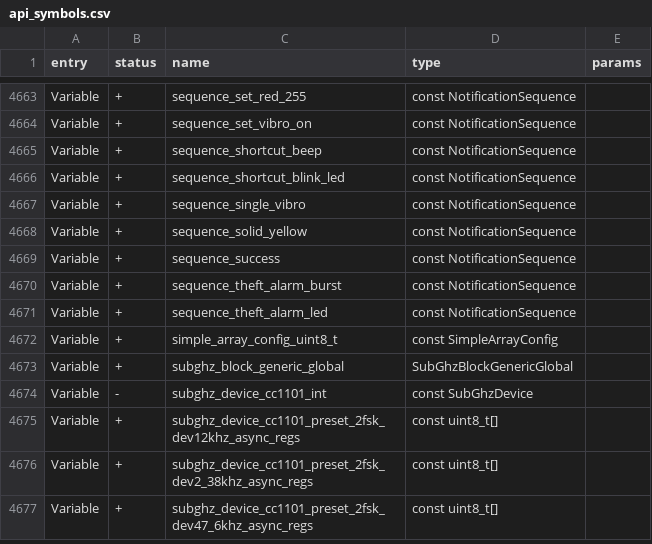
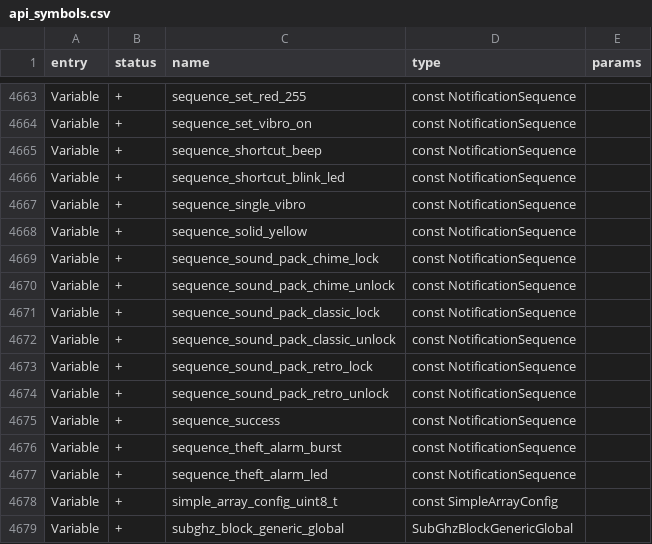
Before and after one commit to jgm240/angularity-fw, a CSV file: targets/f7/api_symbols.csv, drawn as a sheet; only a part is shown, gaps mark what is left out; the shorter side is filled out with more unchanged rows; the diff names each change by its address in the sheet, - before the commit and + after, or states it on an @@ line.

Commit message:
Add Sound pack system; fix NFC Unlock menu item being unreachable
Sound pack (Settings > Angularity > Misc > Sound): Off/Classic/Chime/
Retro, each with distinct Lock and Unlock chimes, hooked into
desktop_lock()/desktop_unlock() so they play regardless of which path
triggered the lock/unlock (PIN, NFC, keypad-only, auto-lock). Defaults
to Off like the other opt-in sound features this session.

Fix: NFC Unlock's own menu item (added earlier under Interface >
Lockscreen) was unreachable - tapping it did nothing. Root cause: the
list has 12 items before it, but 4 of them (Allow BLE RPC, Allow
Poweroff, Transparent, Skip Animation) were never given entries in the
VarItemListIndex enum since they use their own change_callback and
don't need one. I appended VarItemListIndexNfcUnlock right after
VarItemListIndexUnlockPrompt assuming it'd sequentially land on the
next real position, so it evaluated to 8 instead of the item's actual
add-order position, 12 - the enter callback sent index 12, the switch
only matched 8, so it silently fell through to default. Fixed by
hardcoding = 12 with a comment explaining why it can't be sequential.
Audited every other nav item added this session (misc.c, misc_power.c,
misc_power_result.c, misc_sound.c, lockscreen_nfc.c) for the same
class of bug - all of those built their enum and item list together
in one pass and are consistent, this was the only place I inserted
into a file without accounting for pre-existing items.

```diff
--- a/targets/f7/api_symbols.csv
+++ b/targets/f7/api_symbols.csv
+row 4669: Variable | + | sequence_sound_pack_chime_lock | const NotificationSequence
+row 4670: Variable | + | sequence_sound_pack_chime_unlock | const NotificationSequence
+row 4671: Variable | + | sequence_sound_pack_classic_lock | const NotificationSequence
+row 4672: Variable | + | sequence_sound_pack_classic_unlock | const NotificationSequence
+row 4673: Variable | + | sequence_sound_pack_retro_lock | const NotificationSequence
+row 4674: Variable | + | sequence_sound_pack_retro_unlock | const NotificationSequence
```
Also changed, not shown: 9 other files.
